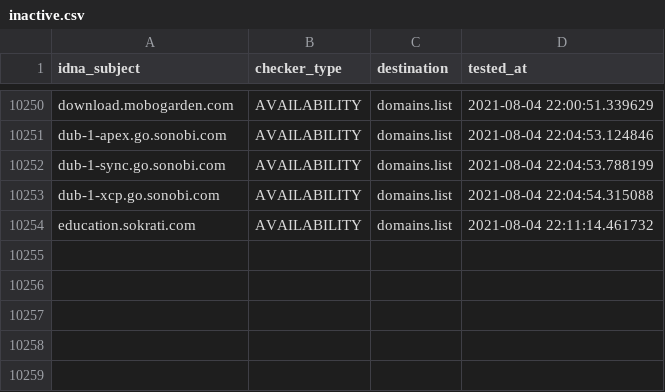
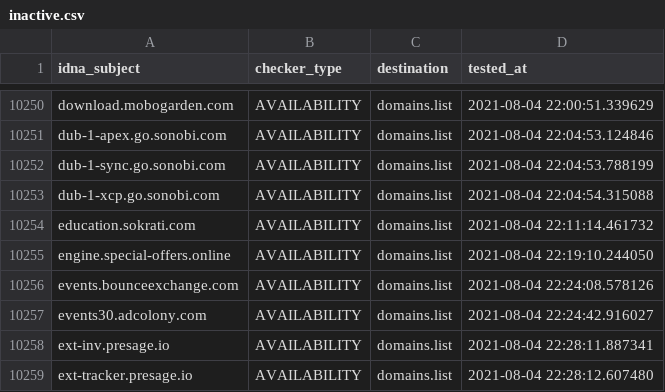
Before and after one commit to Ultimate-Hosts-Blacklist/anudeepND_blacklist_ad_server, a CSV file: .pyfunceble/inactive.csv, drawn as a sheet; only a part is shown, gaps mark what is left out; the diff names each change by its address in the sheet, - before the commit and + after, or states it on an @@ line.

```diff
--- a/.pyfunceble/inactive.csv
+++ b/.pyfunceble/inactive.csv
+row 10255: engine.special-offers.online | AVAILABILITY | domains.list | 2021-08-04 22:19:10.244050
+row 10256: events.bounceexchange.com | AVAILABILITY | domains.list | 2021-08-04 22:24:08.578126
+row 10257: events30.adcolony.com | AVAILABILITY | domains.list | 2021-08-04 22:24:42.916027
+row 10258: ext-inv.presage.io | AVAILABILITY | domains.list | 2021-08-04 22:28:11.887341
+row 10259: ext-tracker.presage.io | AVAILABILITY | domains.list | 2021-08-04 22:28:12.607480
```
Also changed, not shown: 12 other files.
